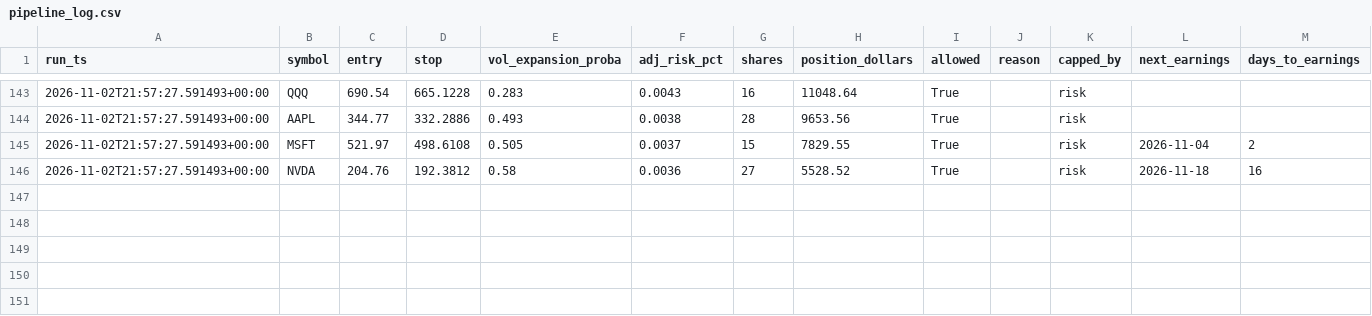
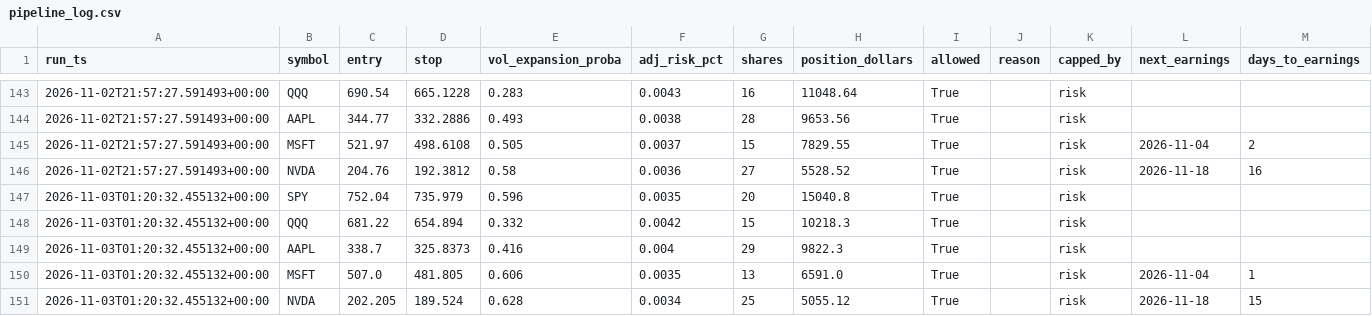
Before and after one commit to kellog1/alpaca-scalper-VERIFIED, a CSV file: baseline_pipeline/data/pipeline_log.csv, drawn as a sheet; only a part is shown, gaps mark what is left out; the diff names each change by its address in the sheet, - before the commit and + after, or states it on an @@ line.

```diff
--- a/baseline_pipeline/data/pipeline_log.csv
+++ b/baseline_pipeline/data/pipeline_log.csv
+row 147: 2026-11-03T01:20:32.455132+00:00 | SPY | 752.04 | 735.979 | 0.596 | 0.0035 | 20 | 15040.8 | True |  | risk
+row 148: 2026-11-03T01:20:32.455132+00:00 | QQQ | 681.22 | 654.894 | 0.332 | 0.0042 | 15 | 10218.3 | True |  | risk
+row 149: 2026-11-03T01:20:32.455132+00:00 | AAPL | 338.7 | 325.8373 | 0.416 | 0.004 | 29 | 9822.3 | True |  | risk
+row 150: 2026-11-03T01:20:32.455132+00:00 | MSFT | 507.0 | 481.805 | 0.606 | 0.0035 | 13 | 6591.0 | True |  | risk | 2026-11-04 | 1
+row 151: 2026-11-03T01:20:32.455132+00:00 | NVDA | 202.205 | 189.524 | 0.628 | 0.0034 | 25 | 5055.12 | True |  | risk | 2026-11-18 | 15
```
